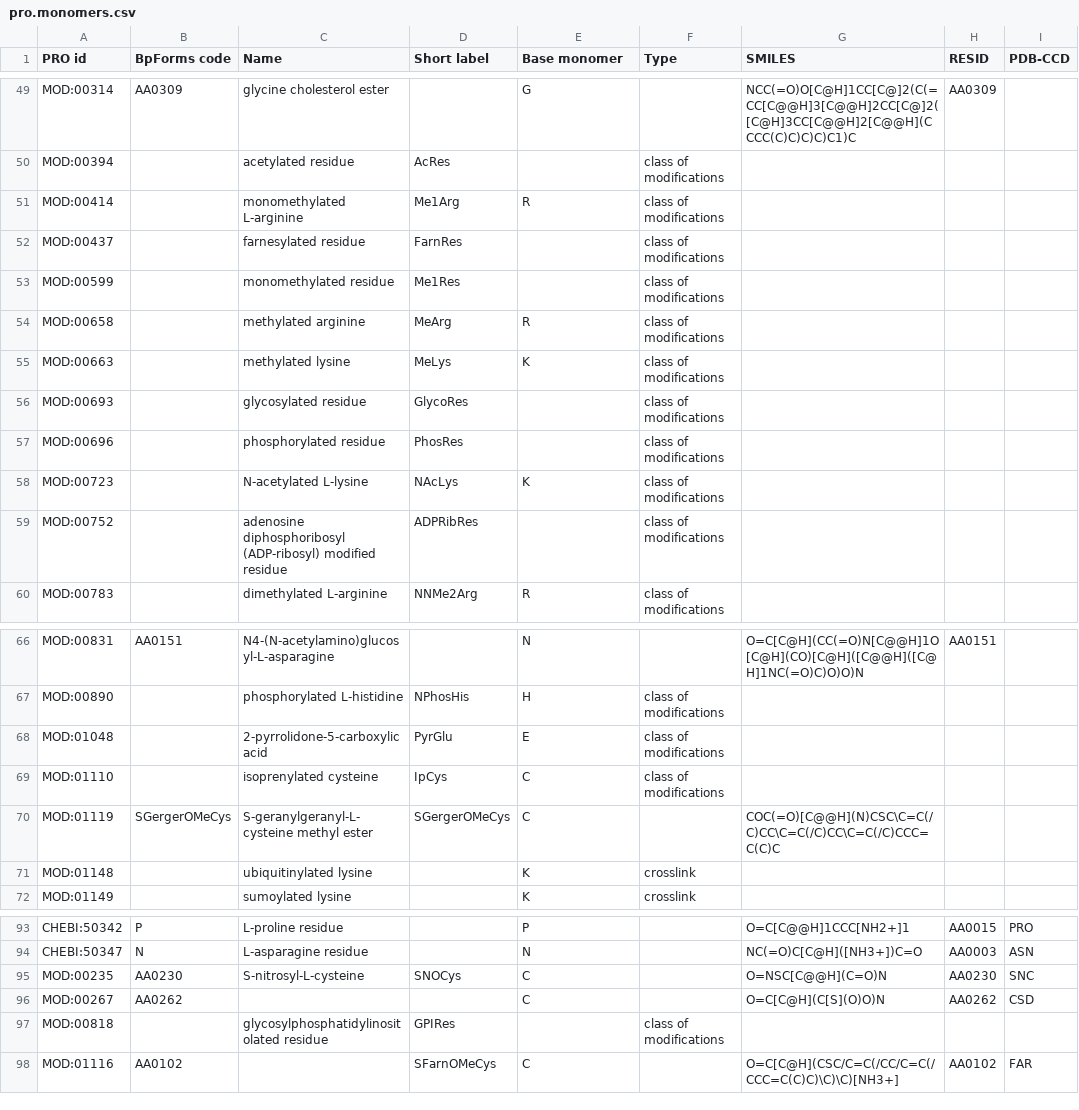
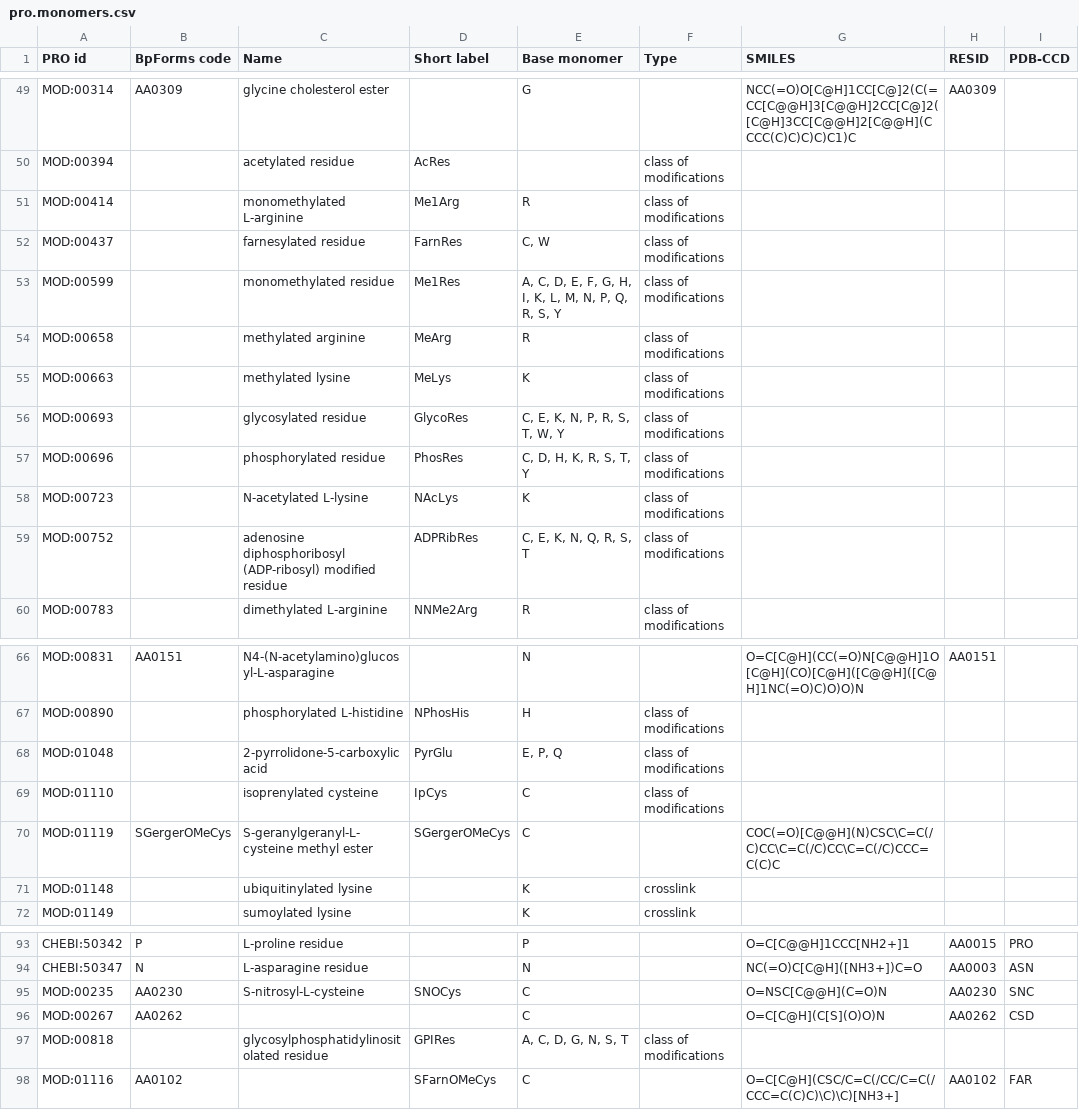
Before and after one commit to KarrLab/bpforms, a CSV file: examples/pro.monomers.csv, drawn as a sheet; only a part is shown, gaps mark what is left out; the diff names each change by its address in the sheet, - before the commit and + after, or states it on an @@ line.

Commit message:
annotating all originating monomeric forms based on MOD; updating PRO input

```diff
--- a/examples/pro.monomers.csv
+++ b/examples/pro.monomers.csv
-E52 (Base monomer): (empty)
+E52 (Base monomer): C, W
-E53 (Base monomer): (empty)
+E53 (Base monomer): A, C, D, E, F, G, H, I, K, L, M, N, P, Q, R, S, Y
-E56 (Base monomer): (empty)
+E56 (Base monomer): C, E, K, N, P, R, S, T, W, Y
-E57 (Base monomer): (empty)
+E57 (Base monomer): C, D, H, K, R, S, T, Y
-E59 (Base monomer): (empty)
+E59 (Base monomer): C, E, K, N, Q, R, S, T
-E68 (Base monomer): E
+E68 (Base monomer): E, P, Q
-E97 (Base monomer): (empty)
+E97 (Base monomer): A, C, D, G, N, S, T
```
Also changed, not shown: examples/pro_input.in.tsv.
